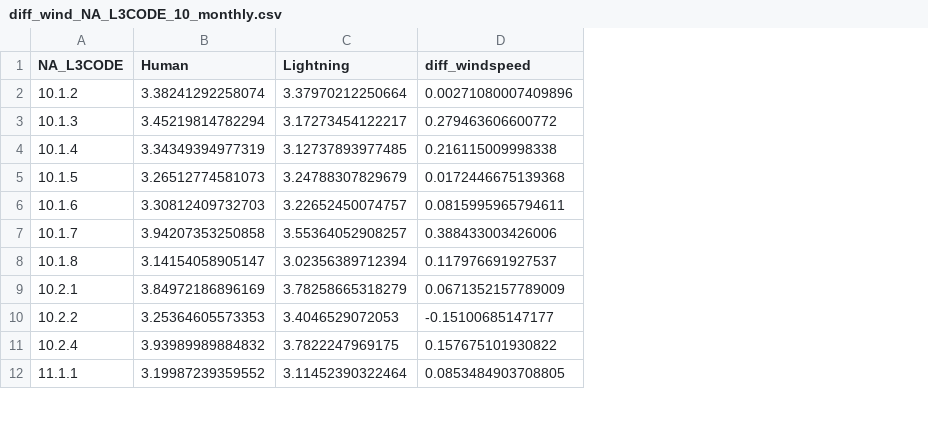
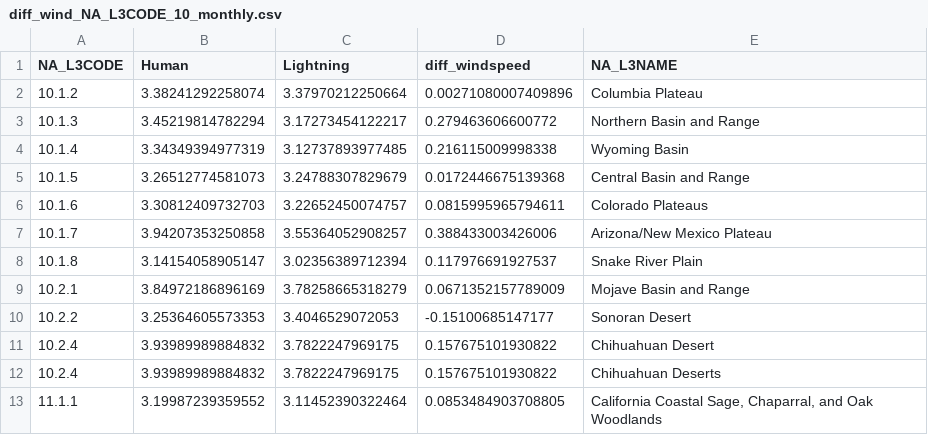
Before and after one commit to nagyrc/Short_large_fires, a CSV file: results/diff_wind_NA_L3CODE_10_monthly.csv, drawn as a sheet; only a part is shown; the diff names each change by its address in the sheet, - before the commit and + after, or states it on an @@ line.

```diff
--- a/results/diff_wind_NA_L3CODE_10_monthly.csv
+++ b/results/diff_wind_NA_L3CODE_10_monthly.csv
+column E (NA_L3NAME), rows 2-10: Columbia Plateau | Northern Basin and Range | Wyoming Basin | Central Basin and Range | Colorado Plateaus | Arizona/New Mexico Plateau | Snake River Plain | Mojave Basin and Range | Sonoran Desert; rows 12-13: Chihuahuan Deserts | California Coastal Sage, Chaparral, and Oak Woodlands
+row 11: 10.2.4 | 3.93989989884832 | 3.7822247969175 | 0.157675101930822 | Chihuahuan Desert
```
Also changed, not shown: results/diff_fm_NA_L3CODE_10_monthly.csv, 1 other file.
